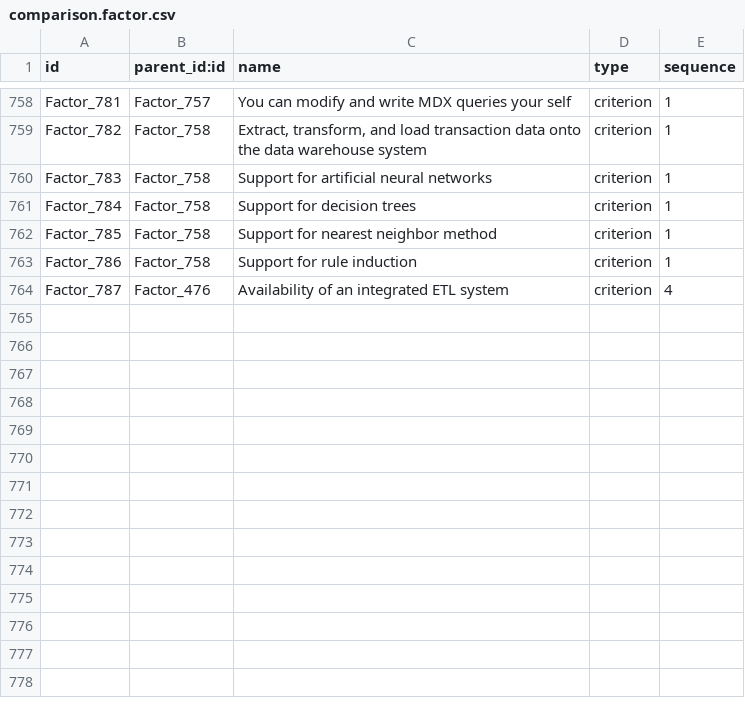
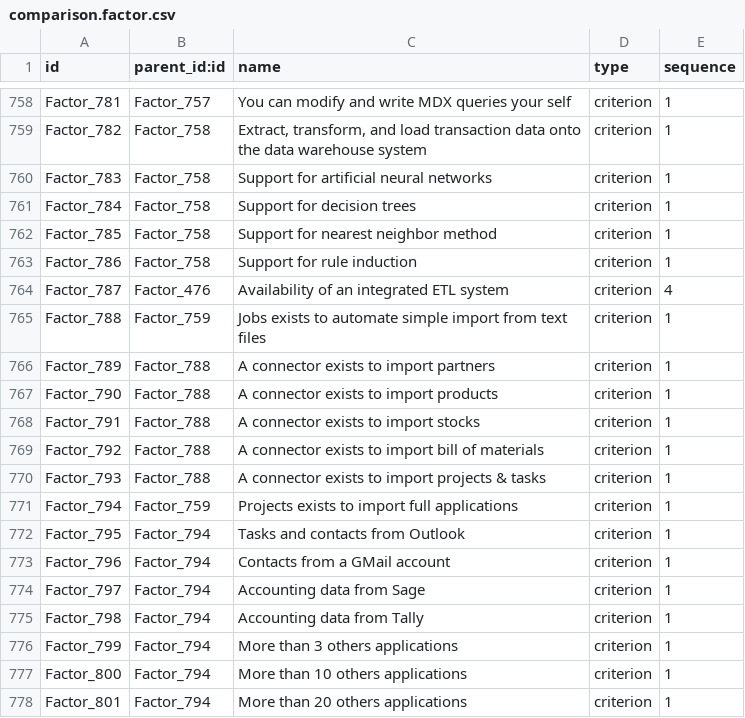
Before and after one commit to mga-odoo/odoo-extra, a CSV file: comparison/data/comparison.factor.csv, drawn as a sheet; only a part is shown, gaps mark what is left out; the diff names each change by its address in the sheet, - before the commit and + after, or states it on an @@ line.

Commit message:
comparison

```diff
--- a/comparison/data/comparison.factor.csv
+++ b/comparison/data/comparison.factor.csv
+row 765: Factor_788 | Factor_759 | Jobs exists to automate simple import from text files | criterion | 1
+row 766: Factor_789 | Factor_788 | A connector exists to import partners | criterion | 1
+row 767: Factor_790 | Factor_788 | A connector exists to import products | criterion | 1
+row 768: Factor_791 | Factor_788 | A connector exists to import stocks | criterion | 1
+row 769: Factor_792 | Factor_788 | A connector exists to import bill of materials | criterion | 1
+row 770: Factor_793 | Factor_788 | A connector exists to import projects & tasks | criterion | 1
+row 771: Factor_794 | Factor_759 | Projects exists to import full applications | criterion | 1
+row 772: Factor_795 | Factor_794 | Tasks and contacts from Outlook | criterion | 1
+row 773: Factor_796 | Factor_794 | Contacts from a GMail account | criterion | 1
+row 774: Factor_797 | Factor_794 | Accounting data from Sage | criterion | 1
+row 775: Factor_798 | Factor_794 | Accounting data from Tally | criterion | 1
+row 776: Factor_799 | Factor_794 | More than 3 others applications | criterion | 1
+row 777: Factor_800 | Factor_794 | More than 10 others applications | criterion | 1
+row 778: Factor_801 | Factor_794 | More than 20 others applications | criterion | 1
```
